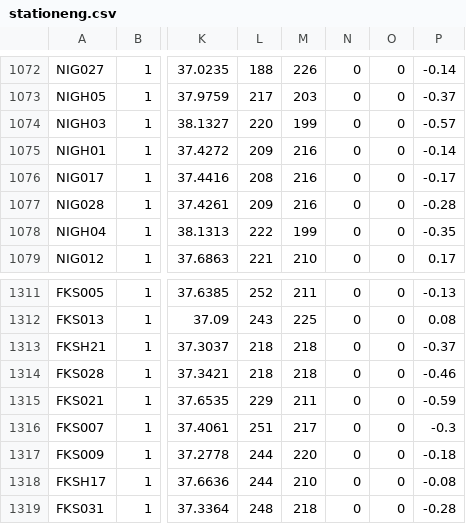
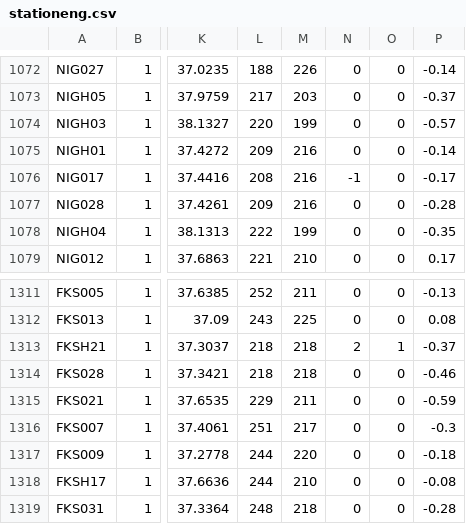
Before and after one commit to twospaxe/niedcolor, a CSV file: stationeng.csv, drawn as a sheet; only a part is shown, gaps mark what is left out; the diff names each change by its address in the sheet, - before the commit and + after, or states it on an @@ line.

Commit message:
Update stationeng.csv

```diff
--- a/stationeng.csv
+++ b/stationeng.csv
-N1076: 0
+N1076: -1
-N1313: 0
+N1313: 2
-O1313: 0
+O1313: 1
```
